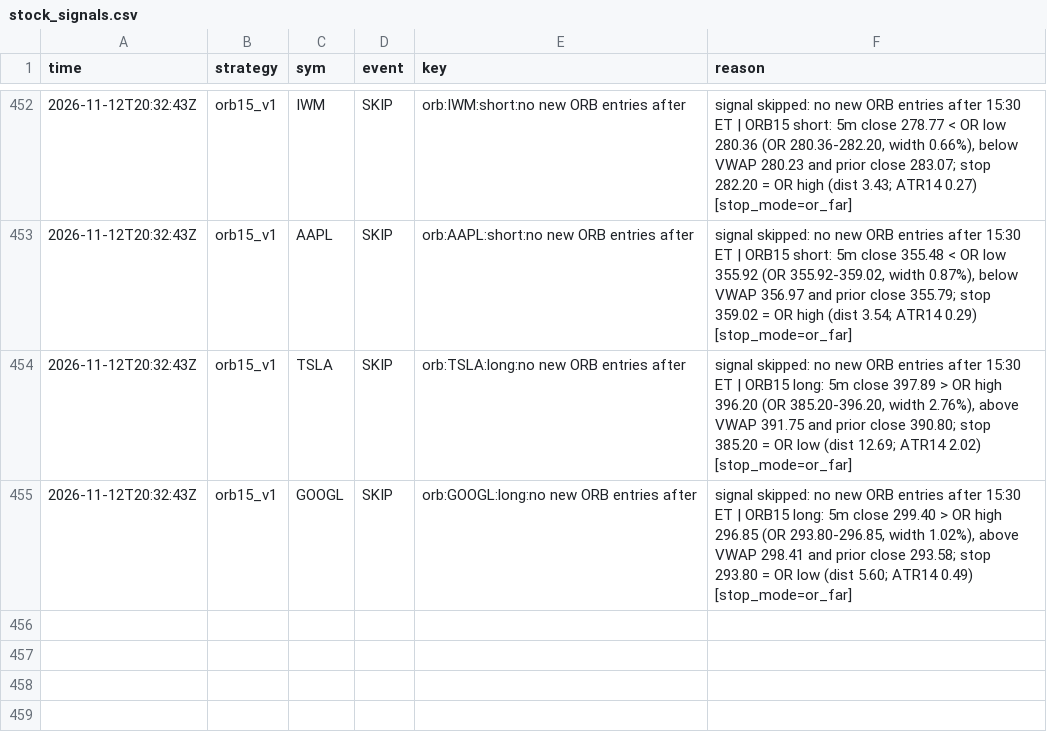
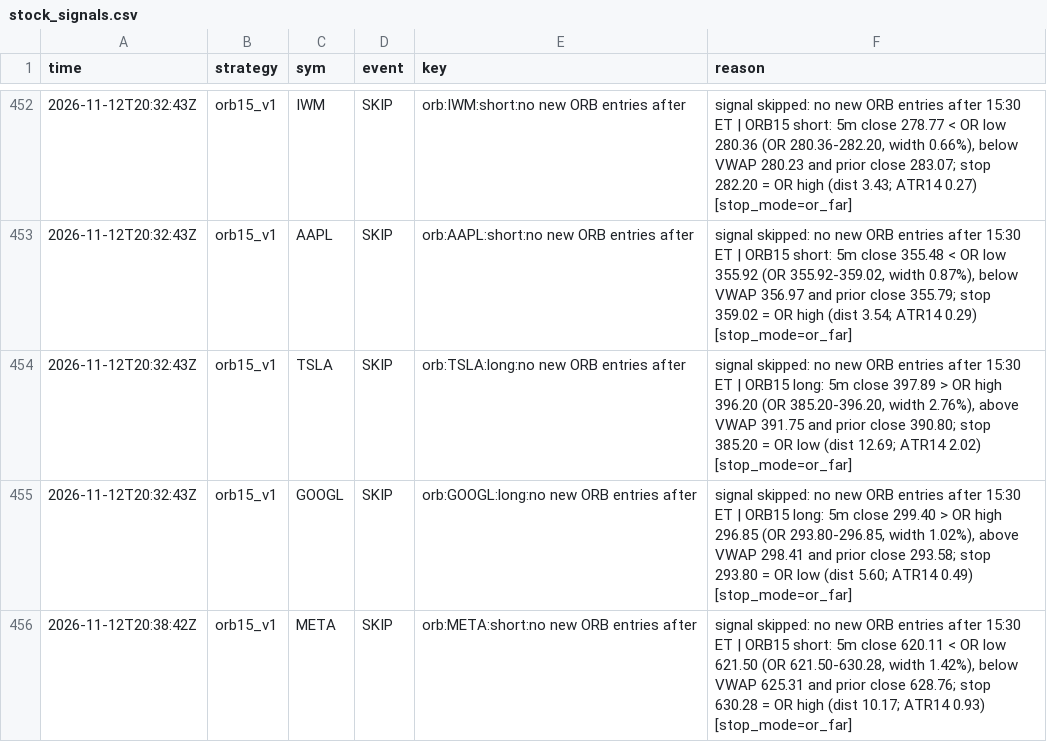
Before and after one commit to northgeorgiacablingco-commits/paper-trading-dashboard, a CSV file: data/stock_signals.csv, drawn as a sheet; only a part is shown, gaps mark what is left out; the diff names each change by its address in the sheet, - before the commit and + after, or states it on an @@ line.

```diff
--- a/data/stock_signals.csv
+++ b/data/stock_signals.csv
+row 456: 2026-11-12T20:38:42Z | orb15_v1 | META | SKIP | orb:META:short:no new ORB entries after | signal skipped: no new ORB entries after 15:30 ET | ORB15 short: 5m close 620.11 < OR low 621.50 (OR 621.50-630.28, width 1.42%), below VWAP 625.31 and prior close 628.76; stop 630.28 = OR high (dist 10.17; ATR14 0.93) [stop_mode=or_far]
```
Also changed, not shown: 4 other files.
